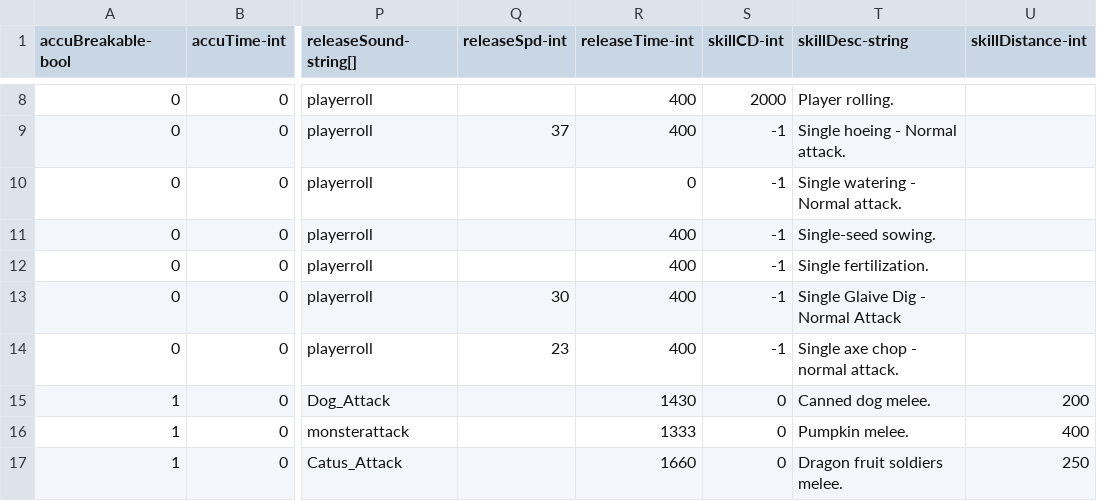
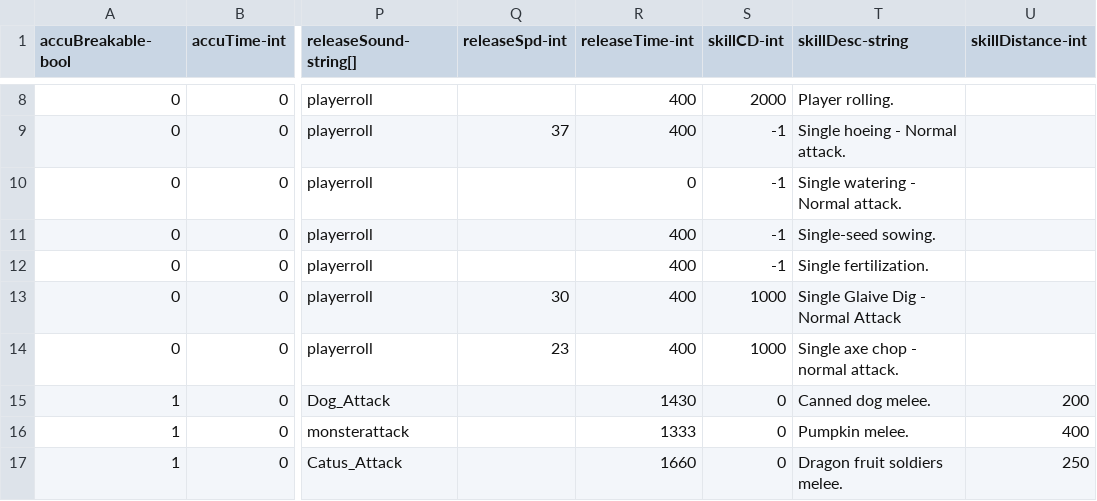
Before and after one commit to qqoo6789/shared-unity-core, a CSV file: Res/DataTable/Csv/Skill.csv, drawn as a sheet; only a part is shown, gaps mark what is left out; the diff names each change by its address in the sheet, - before the commit and + after, or states it on an @@ line.

```diff
--- a/Res/DataTable/Csv/Skill.csv
+++ b/Res/DataTable/Csv/Skill.csv
-S13:S14 (skillCD-int): -1
+S13:S14 (skillCD-int): 1000
```
Also changed, not shown: Res/DataTable/Csv/Task.csv, 2 other files.
